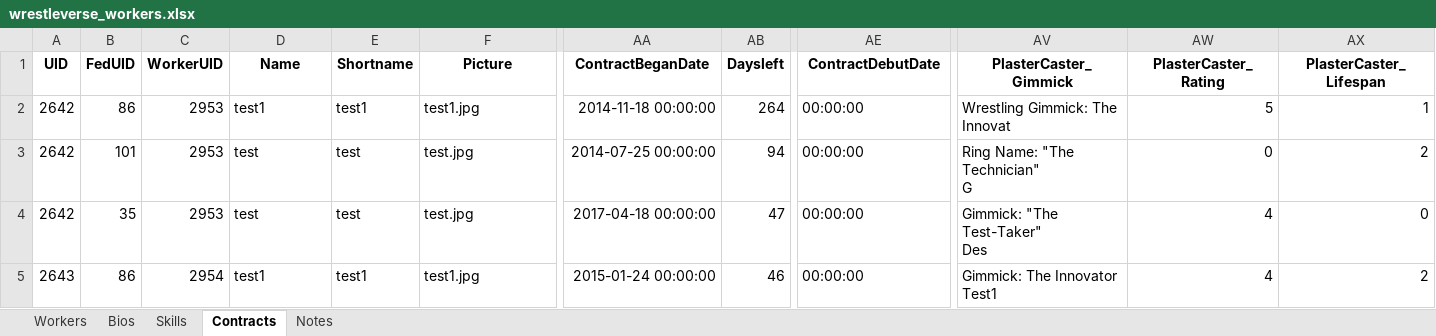
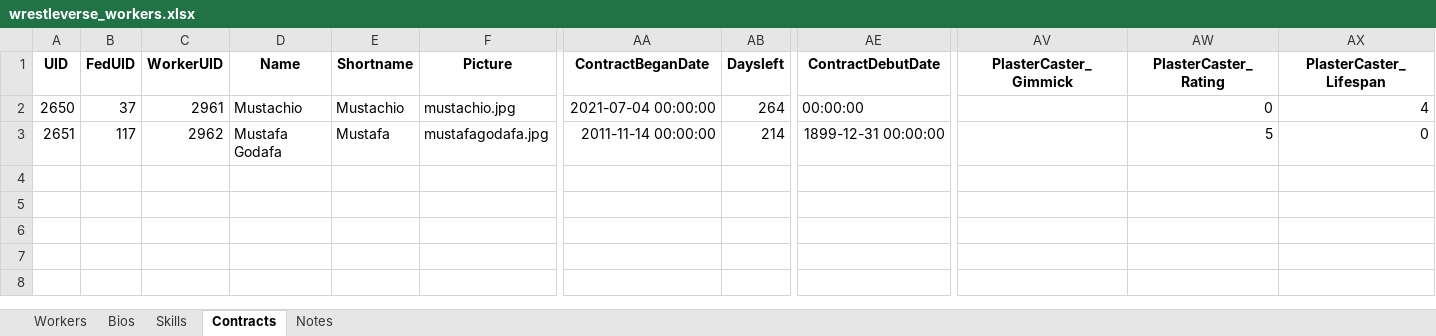
Before and after one commit to ChaseFlorom/TEWTool, an Excel workbook: wrestleverse_workers.xlsx, sheet Contracts, drawn as a sheet; only a part is shown, gaps mark what is left out; values as stored, in another font and other column widths than the file's, no borders; rows hold the shown columns only; ↵ is a line break in a cell; the diff names each change by its address in the sheet, - before the commit and + after, or states it on an @@ line.

```diff
--- a/wrestleverse_workers.xlsx (sheet Contracts)
+++ b/wrestleverse_workers.xlsx (sheet Contracts)
-A2 (UID): 2642
+A2 (UID): 2650
-B2 (FedUID): 86
+B2 (FedUID): 37
-C2 (WorkerUID): 2953
+C2 (WorkerUID): 2961
-D2 (Name): test1
+D2 (Name): Mustachio
-E2 (Shortname): test1
+E2 (Shortname): Mustachio
-F2 (Picture): test1.jpg
+F2 (Picture): mustachio.jpg
-AA2 (ContractBeganDate): 2014-11-18 00:00:00
+AA2 (ContractBeganDate): 2021-07-04 00:00:00
-AV2 (PlasterCaster_Gimmick): Wrestling Gimmick: The Innovat
+AV2 (PlasterCaster_Gimmick): (empty)
-AW2 (PlasterCaster_Rating): 5
+AW2 (PlasterCaster_Rating): 0
-AX2 (PlasterCaster_Lifespan): 1
+AX2 (PlasterCaster_Lifespan): 4
-A3 (UID): 2642
+A3 (UID): 2651
-B3 (FedUID): 101
+B3 (FedUID): 117
-C3 (WorkerUID): 2953
+C3 (WorkerUID): 2962
-D3 (Name): test
+D3 (Name): Mustafa Godafa
-E3 (Shortname): test
+E3 (Shortname): Mustafa
-F3 (Picture): test.jpg
+F3 (Picture): mustafagodafa.jpg
-AA3 (ContractBeganDate): 2014-07-25 00:00:00
+AA3 (ContractBeganDate): 2011-11-14 00:00:00
-AB3 (Daysleft): 94
+AB3 (Daysleft): 214
-AE3 (ContractDebutDate): 00:00:00
+AE3 (ContractDebutDate): 1899-12-31 00:00:00
-AV3 (PlasterCaster_Gimmick): Ring Name: "The Technician" ↵ G
+AV3 (PlasterCaster_Gimmick): (empty)
-AW3 (PlasterCaster_Rating): 0
+AW3 (PlasterCaster_Rating): 5
-AX3 (PlasterCaster_Lifespan): 2
+AX3 (PlasterCaster_Lifespan): 0
-row 4: 2642 | 35 | 2953 | test | test | test.jpg | 2017-04-18 00:00:00 | 47 | 00:00:00 | Gimmick: "The Test-Taker" ↵ Des | 4 | 0
-row 5: 2643 | 86 | 2954 | test1 | test1 | test1.jpg | 2015-01-24 00:00:00 | 46 | 00:00:00 | Gimmick: The Innovator ↵ Test1 | 4 | 2
```
Also changed, not shown: sheet Skills, sheet Workers, sheet Notes, sheet Bios, wrestleverse_companies.xlsx, 2 other files.
